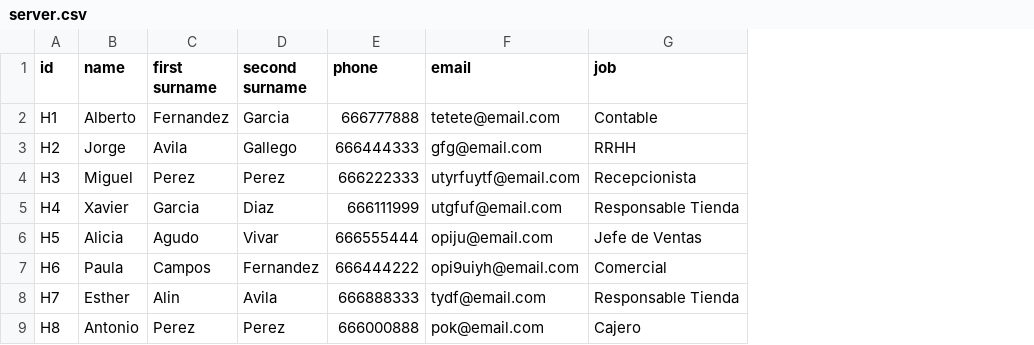
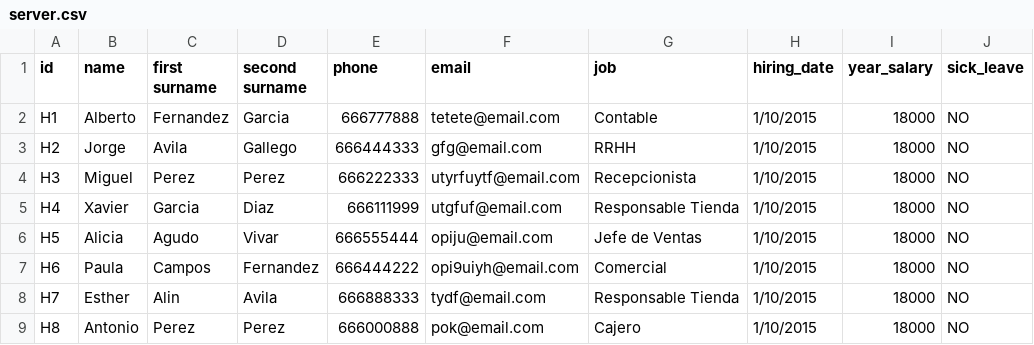
Before and after one commit to pablodiazsanz/csvRepsol, a CSV file: csv/server.csv, drawn as a sheet; only a part is shown; the diff names each change by its address in the sheet, - before the commit and + after, or states it on an @@ line.

```diff
--- a/csv/server.csv
+++ b/csv/server.csv
+column H (hiring_date), rows 2-9: all 1/10/2015
+column I (year_salary), rows 2-9: all 18000
+column J (sick_leave), rows 2-9: all NO
```
Also changed, not shown: csv/client.csv, 1 other file.
